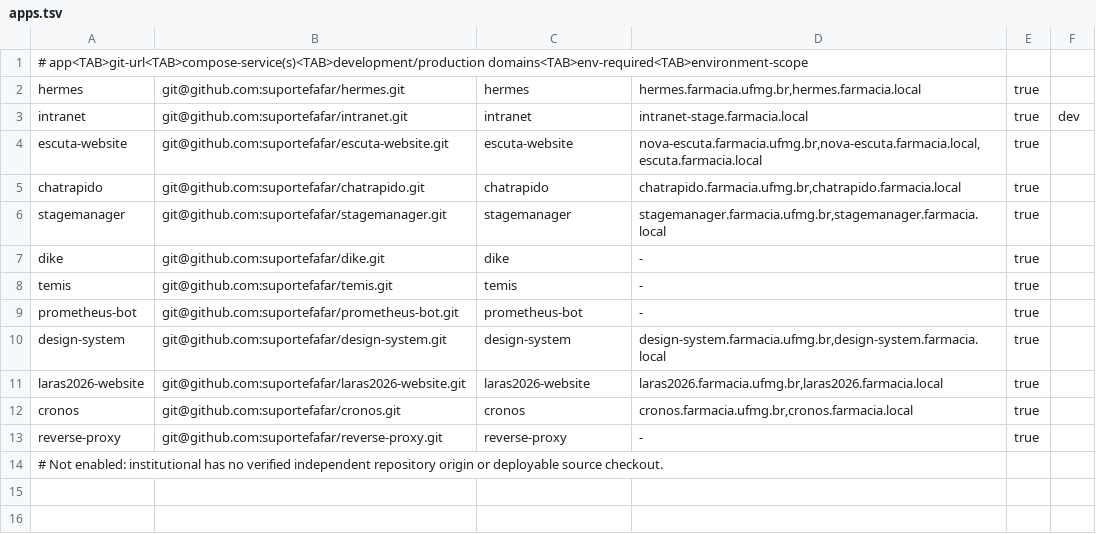
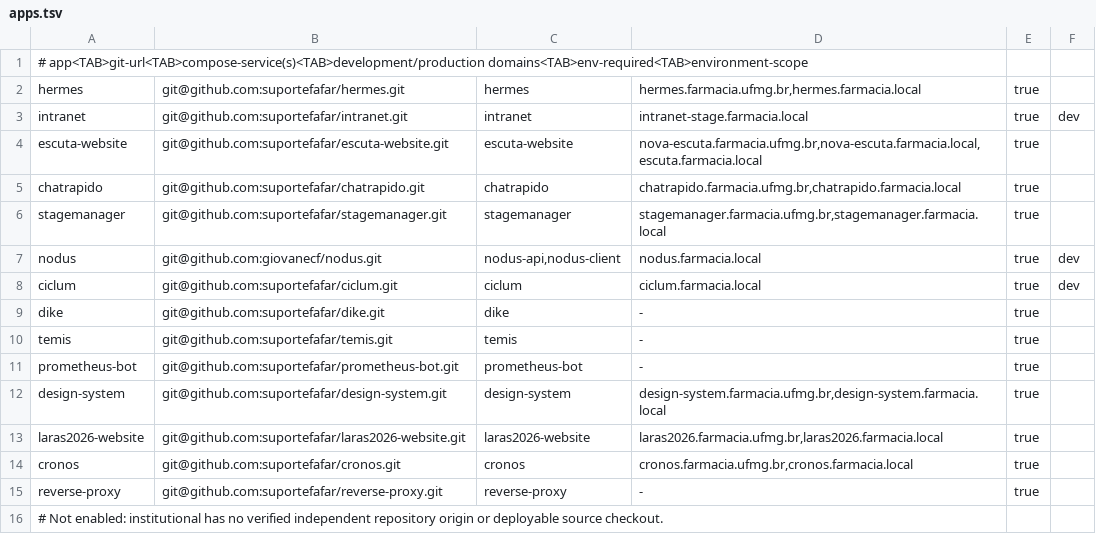
Before and after one commit to suportefafar/olympus, a TSV file: apps.tsv, drawn as a sheet.

Commit message:
feat(dev): integrate Nodus and Ciclum services

```diff
--- a/apps.tsv
+++ b/apps.tsv
@@ -6,2 +6,4 @@ chatrapido	git@github.com:suportefafar/chatrapido.git	chatrapido	chatrapido.farm
 stagemanager	git@github.com:suportefafar/stagemanager.git	stagemanager	stagemanager.farmacia.ufmg.br,stagemanager.farmacia.local	true
+nodus	git@github.com:giovanecf/nodus.git	nodus-api,nodus-client	nodus.farmacia.local	true	dev
+ciclum	git@github.com:suportefafar/ciclum.git	ciclum	ciclum.farmacia.local	true	dev
 dike	git@github.com:suportefafar/dike.git	dike	-	true
```
Also changed, not shown: 4 other files.
